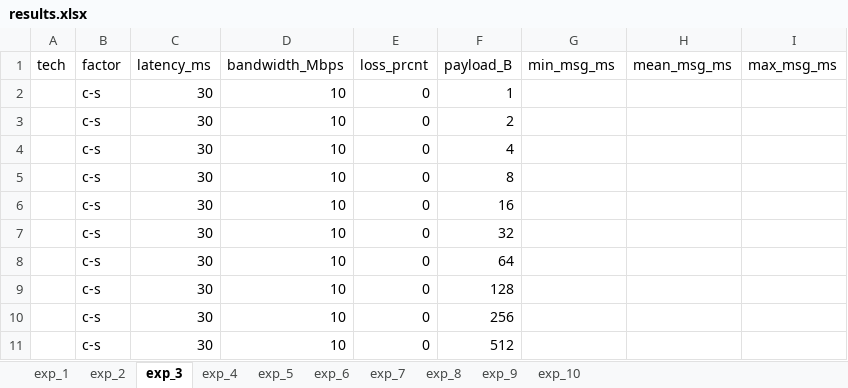
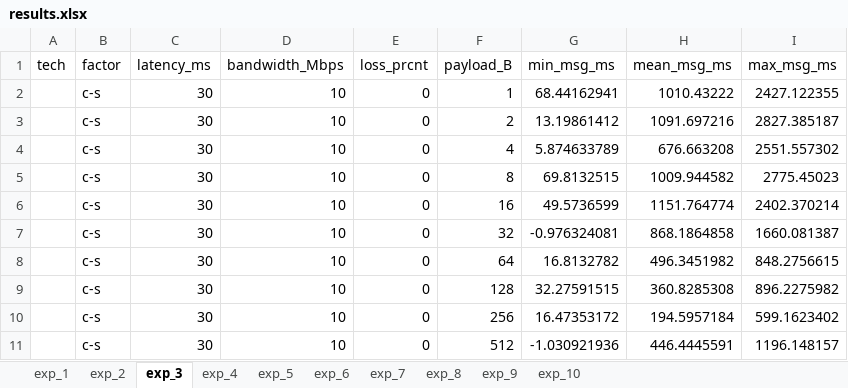
Before and after one commit to rocky1991/Net, an Excel workbook: pa4_updated/results/results.xlsx, sheet exp_3, drawn as a sheet; only a part is shown; values as stored, in another font and other column widths than the file's, no borders; the diff covers the shown part only; the diff names each change by its address in the sheet, - before the commit and + after, or states it on an @@ line.

```diff
--- a/pa4_updated/results/results.xlsx (sheet exp_3)
+++ b/pa4_updated/results/results.xlsx (sheet exp_3)
-G2 (min_msg_ms): (empty)
+G2 (min_msg_ms): 68.44162941
-H2 (mean_msg_ms): (empty)
+H2 (mean_msg_ms): 1010.43222
-I2 (max_msg_ms): (empty)
+I2 (max_msg_ms): 2427.122355
-G3 (min_msg_ms): (empty)
+G3 (min_msg_ms): 13.19861412
-H3 (mean_msg_ms): (empty)
+H3 (mean_msg_ms): 1091.697216
-I3 (max_msg_ms): (empty)
+I3 (max_msg_ms): 2827.385187
-G4 (min_msg_ms): (empty)
+G4 (min_msg_ms): 5.874633789
-H4 (mean_msg_ms): (empty)
+H4 (mean_msg_ms): 676.663208
-I4 (max_msg_ms): (empty)
+I4 (max_msg_ms): 2551.557302
-G5 (min_msg_ms): (empty)
+G5 (min_msg_ms): 69.8132515
-H5 (mean_msg_ms): (empty)
+H5 (mean_msg_ms): 1009.944582
-I5 (max_msg_ms): (empty)
+I5 (max_msg_ms): 2775.45023
-G6 (min_msg_ms): (empty)
+G6 (min_msg_ms): 49.5736599
-H6 (mean_msg_ms): (empty)
+H6 (mean_msg_ms): 1151.764774
-I6 (max_msg_ms): (empty)
+I6 (max_msg_ms): 2402.370214
-G7 (min_msg_ms): (empty)
+G7 (min_msg_ms): -0.976324081
-H7 (mean_msg_ms): (empty)
+H7 (mean_msg_ms): 868.1864858
-I7 (max_msg_ms): (empty)
+I7 (max_msg_ms): 1660.081387
-G8 (min_msg_ms): (empty)
+G8 (min_msg_ms): 16.8132782
-H8 (mean_msg_ms): (empty)
+H8 (mean_msg_ms): 496.3451982
-I8 (max_msg_ms): (empty)
+I8 (max_msg_ms): 848.2756615
-G9 (min_msg_ms): (empty)
+G9 (min_msg_ms): 32.27591515
-H9 (mean_msg_ms): (empty)
+H9 (mean_msg_ms): 360.8285308
-I9 (max_msg_ms): (empty)
+I9 (max_msg_ms): 896.2275982
-G10 (min_msg_ms): (empty)
+G10 (min_msg_ms): 16.47353172
-H10 (mean_msg_ms): (empty)
+H10 (mean_msg_ms): 194.5957184
-I10 (max_msg_ms): (empty)
+I10 (max_msg_ms): 599.1623402
-G11 (min_msg_ms): (empty)
+G11 (min_msg_ms): -1.030921936
-H11 (mean_msg_ms): (empty)
+H11 (mean_msg_ms): 446.4445591
-I11 (max_msg_ms): (empty)
+I11 (max_msg_ms): 1196.148157
```
Also changed, not shown: 96 edited cells elsewhere in this sheet, 5 other files.
